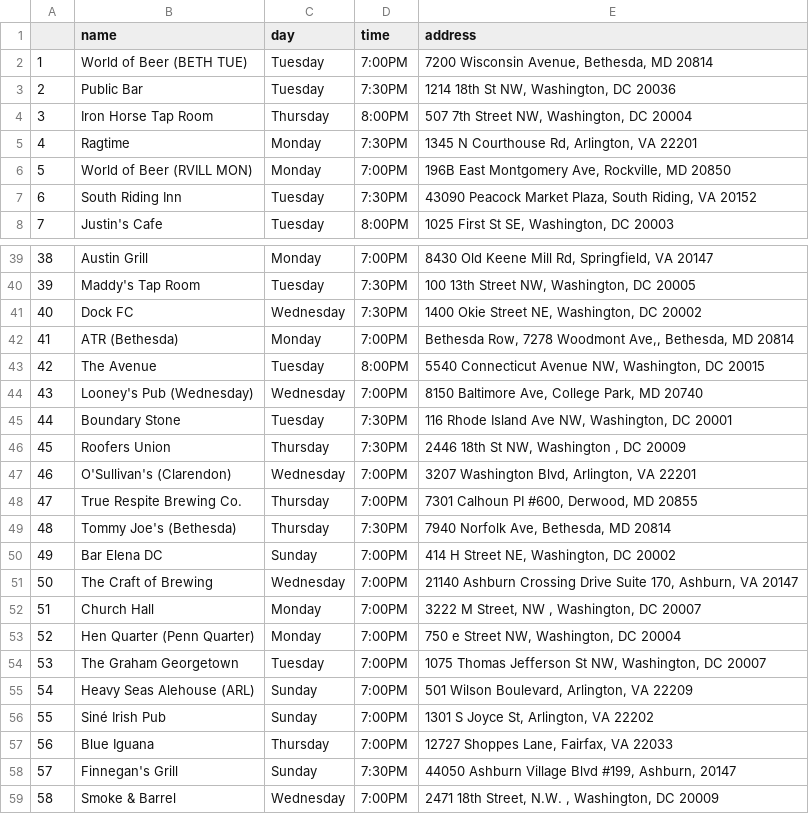
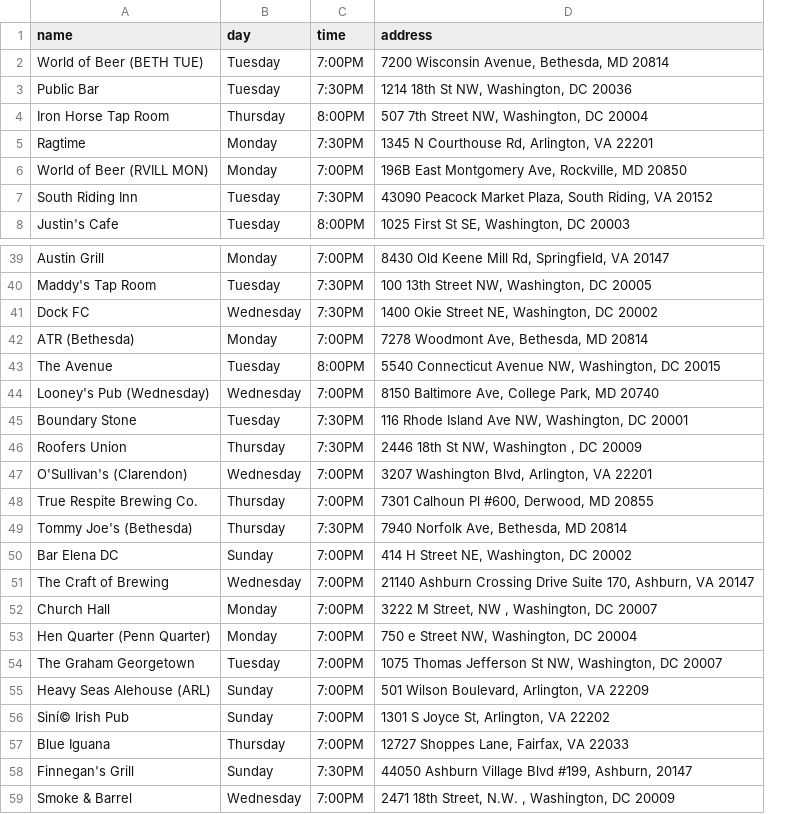
Before and after one commit to evalcurious/district-trivia-map, a CSV file: locations.csv, drawn as a sheet; only a part is shown, gaps mark what is left out; removed rows and columns are numbered as before the commit, all else as after; the diff names each change by its address in the sheet, - before the commit and + after, or states it on an @@ line.

```diff
--- a/locations.csv
+++ b/locations.csv
-column A, rows 2-8: 1 | 2 | 3 | 4 | 5 | 6 | 7; rows 39-59: 38 | 39 | 40 | 41 | 42 | 43 | 44 | 45 | 46 | 47 | 48 | 49 | 50 | 51 | 52 | 53 | 54 | 55 | 56 | 57 | 58
-D42 (address): Bethesda Row, 7278 Woodmont Ave,, Bethesda, MD 20814
+D42 (address): 7278 Woodmont Ave, Bethesda, MD 20814
-D48 (address): 7301 Calhoun PI #600, Derwood, MD 20855
+D48 (address): 7301 Calhoun Pl #600, Derwood, MD 20855
-A56 (name): Siné Irish Pub
+A56 (name): Siní© Irish Pub
```
Also changed, not shown: 4 other files.
